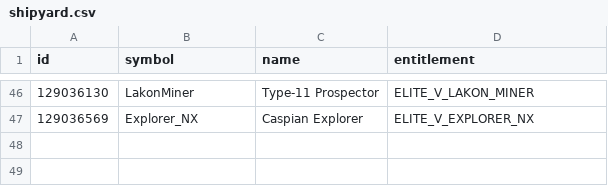
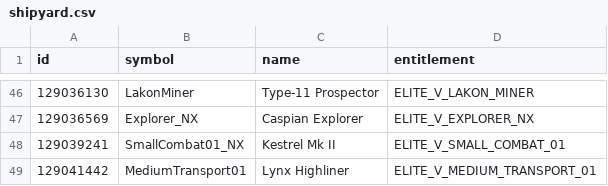
Before and after one commit to fredjk-gh/ObservatoryPlugins, a CSV file: PluginCommon/Resources/shipyard.csv, drawn as a sheet; only a part is shown, gaps mark what is left out.

Commit message:
[PluginCommon] Assorted and various additions
* Changes to CollapsibleGroupBox to support popping out and a generic Popout form to contain them. Plus additional changes for better ToolTip handling.
* Added an extension method for ListView to handle proper column width scaling (shamelessly adapted from StackOverflow).
* ThemeableImageLabel: Some further attempts to prevent wrapping when autosizing.
* Improvements to rendering of the ThemeableProgressBar.
* Added additional methods to UIFormatter.
* Added CargoHelper logic and classes for providing static SRV and commodity details.
* Moved some static factory methods for DGVImageLabelCell out of Aggregator into DGVImageLabelCell directly for broader use.
* Moved a number of additional constants into JournalConstants.
Roughly speaking, changes include:
* Fix the polling wait for Spansh response to be non-blocking.
* Added image for planetary mining signals.
* Fixed version number padding.
* Added plugin guids/awareness for new plugins to the tracker (communicator, photographer, tinker)
* Caught up on FDevIds changes:
    * new commodities for Rhino release
    * new shipyard and outfitting ids through Rhino release. (The Anaconda Mk II changes aren't available yet.)
    * New SAA signals
    * New system allegiances.
* Added an EnableLogging property (defaulting to false) to the DebugLogger -- this is still a WIP.

```diff
--- a/PluginCommon/Resources/shipyard.csv
+++ b/PluginCommon/Resources/shipyard.csv
@@ -47 +47,3 @@ id,symbol,name,entitlement
 129036569,Explorer_NX,Caspian Explorer,ELITE_V_EXPLORER_NX
+129039241,SmallCombat01_NX,Kestrel Mk II,ELITE_V_SMALL_COMBAT_01
+129041442,MediumTransport01,Lynx Highliner,ELITE_V_MEDIUM_TRANSPORT_01
```
Also changed, not shown: PluginCommon/Resources/commodity.csv, PluginCommon/Resources/rare_commodity.csv, 30 other files.
